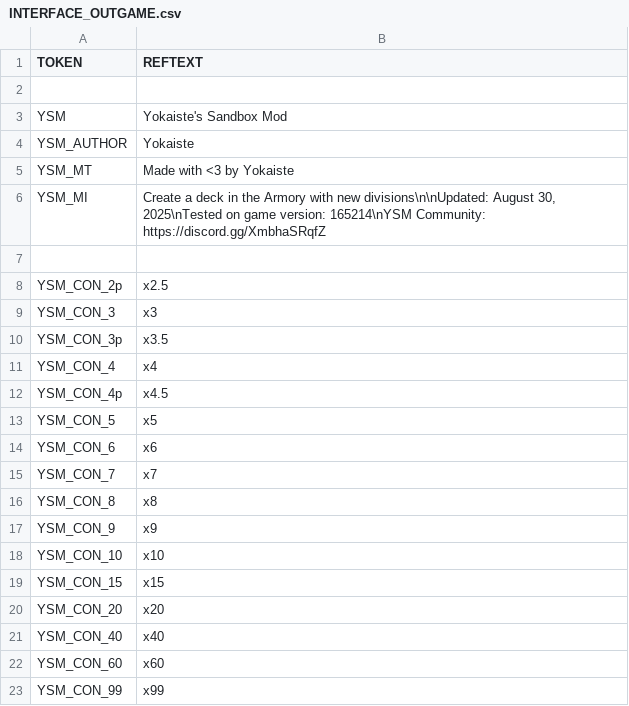
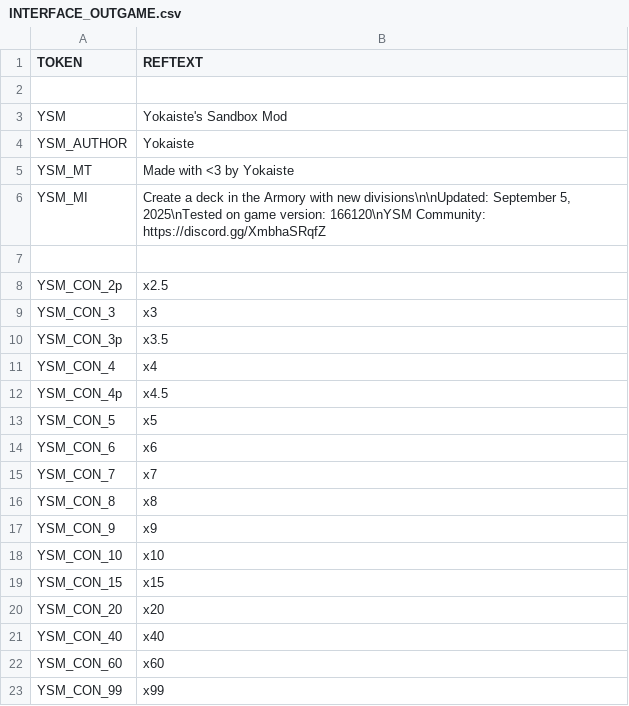
Before and after one commit to Yokaiste/YSM, a CSV file: YSM/GameData/Localisation/YSM/INTERFACE_OUTGAME.csv, drawn as a sheet.

Commit message:
September 5, 2025 | 166120

```diff
--- a/YSM/GameData/Localisation/YSM/INTERFACE_OUTGAME.csv
+++ b/YSM/GameData/Localisation/YSM/INTERFACE_OUTGAME.csv
@@ -5,3 +5,3 @@
 "YSM_MT";"Made with <3 by Yokaiste"
-"YSM_MI";"Create a deck in the Armory with new divisions\n\nUpdated: August 30, 2025\nTested on game version: 165214\nYSM Community: https://discord.gg/XmbhaSRqfZ"
+"YSM_MI";"Create a deck in the Armory with new divisions\n\nUpdated: September 5, 2025\nTested on game version: 166120\nYSM Community: https://discord.gg/XmbhaSRqfZ"
 
```
Also changed, not shown: 5 other files.
